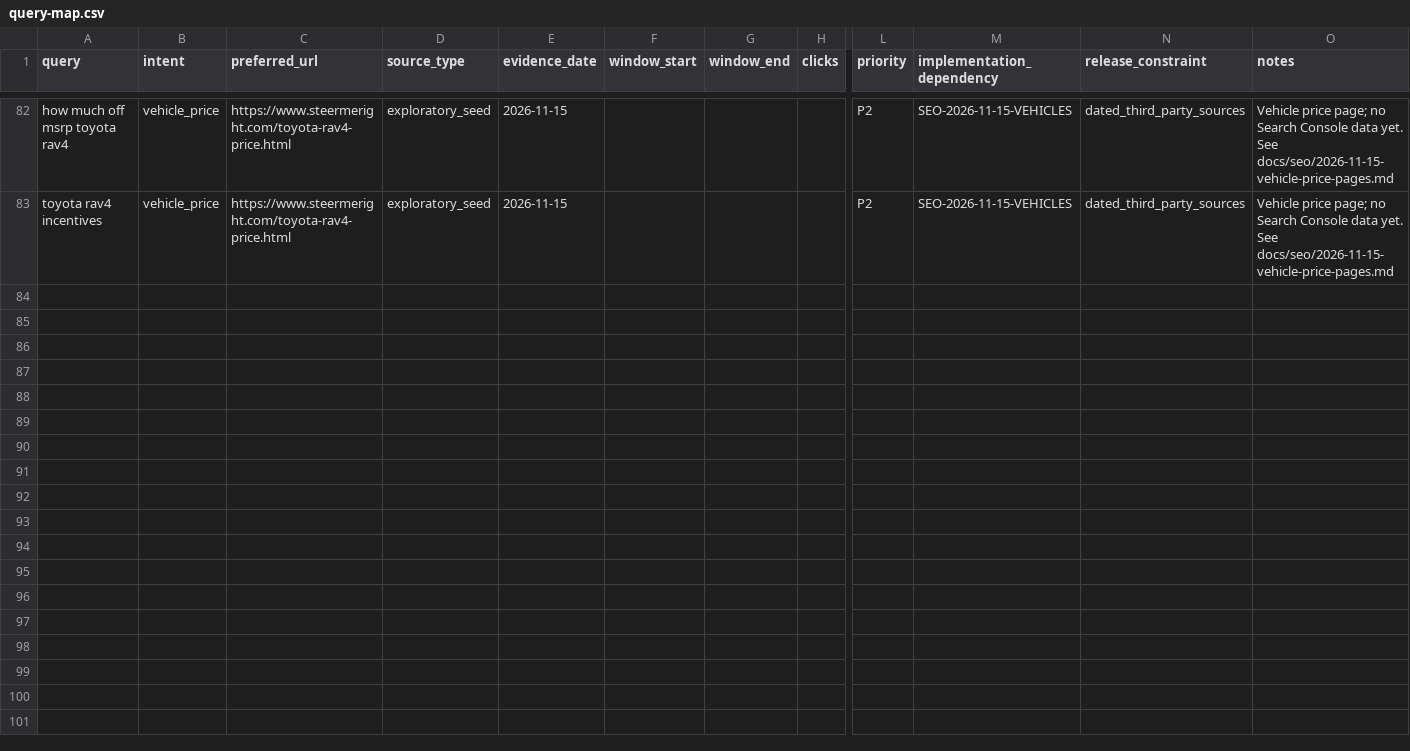
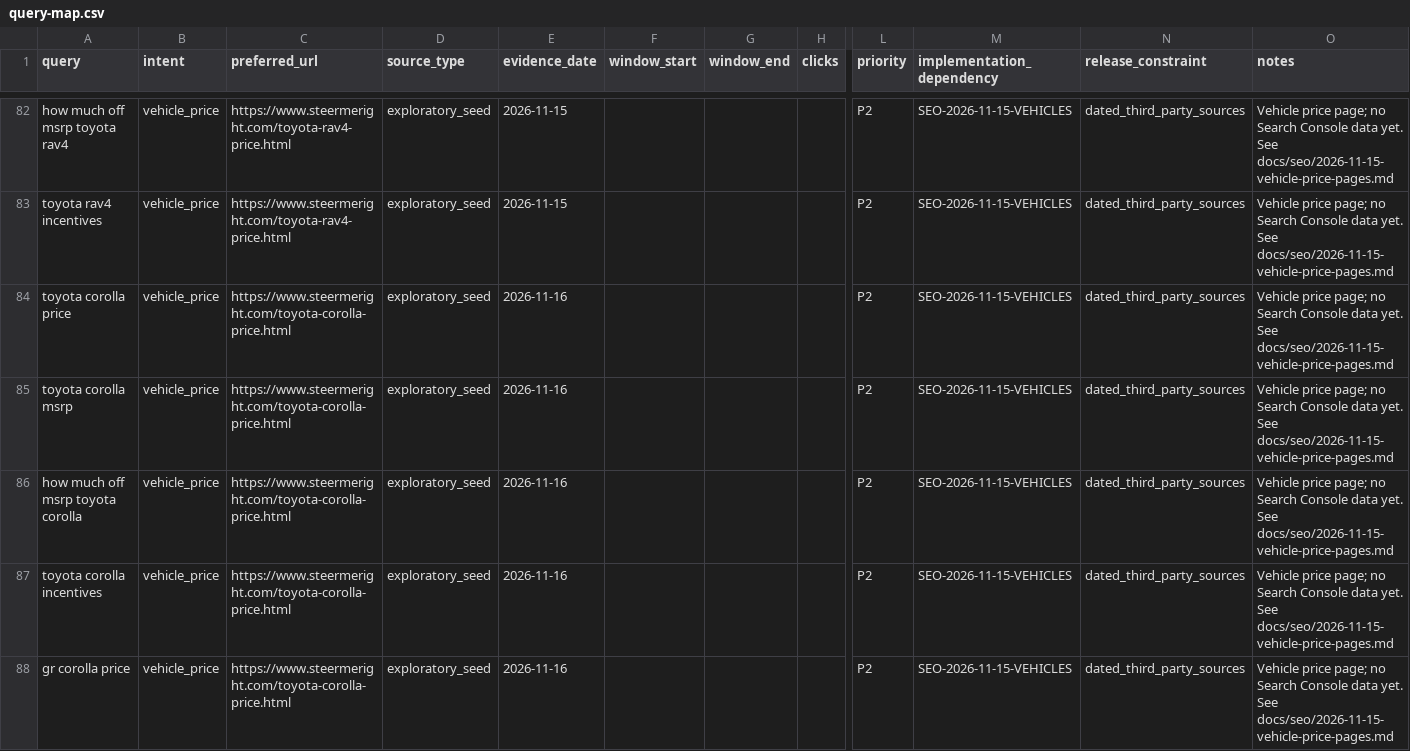
Before and after one commit to m1jenkins/Barton, a CSV file: docs/seo-execution/query-map.csv, drawn as a sheet; only a part is shown, gaps mark what is left out; rows hold the shown columns only; the diff names each change by its address in the sheet, - before the commit and + after, or states it on an @@ line.

```diff
--- a/docs/seo-execution/query-map.csv
+++ b/docs/seo-execution/query-map.csv
+row 84: toyota corolla price | vehicle_price | https://www.steermeright.com/toyota-corolla-price.html | exploratory_seed | 2026-11-16 |  |  |  | P2 | SEO-2026-11-15-VEHICLES | dated_third_party_sources | Vehicle price page; no Search Console data yet. See docs/seo/2026-11-15-vehicle-price-pages.md
+row 85: toyota corolla msrp | vehicle_price | https://www.steermeright.com/toyota-corolla-price.html | exploratory_seed | 2026-11-16 |  |  |  | P2 | SEO-2026-11-15-VEHICLES | dated_third_party_sources | Vehicle price page; no Search Console data yet. See docs/seo/2026-11-15-vehicle-price-pages.md
+row 86: how much off msrp toyota corolla | vehicle_price | https://www.steermeright.com/toyota-corolla-price.html | exploratory_seed | 2026-11-16 |  |  |  | P2 | SEO-2026-11-15-VEHICLES | dated_third_party_sources | Vehicle price page; no Search Console data yet. See docs/seo/2026-11-15-vehicle-price-pages.md
+row 87: toyota corolla incentives | vehicle_price | https://www.steermeright.com/toyota-corolla-price.html | exploratory_seed | 2026-11-16 |  |  |  | P2 | SEO-2026-11-15-VEHICLES | dated_third_party_sources | Vehicle price page; no Search Console data yet. See docs/seo/2026-11-15-vehicle-price-pages.md
+row 88: gr corolla price | vehicle_price | https://www.steermeright.com/toyota-corolla-price.html | exploratory_seed | 2026-11-16 |  |  |  | P2 | SEO-2026-11-15-VEHICLES | dated_third_party_sources | Vehicle price page; no Search Console data yet. See docs/seo/2026-11-15-vehicle-price-pages.md
```
Also changed, not shown: data/claims.csv, data/content-inventory.csv, 46 other files.
